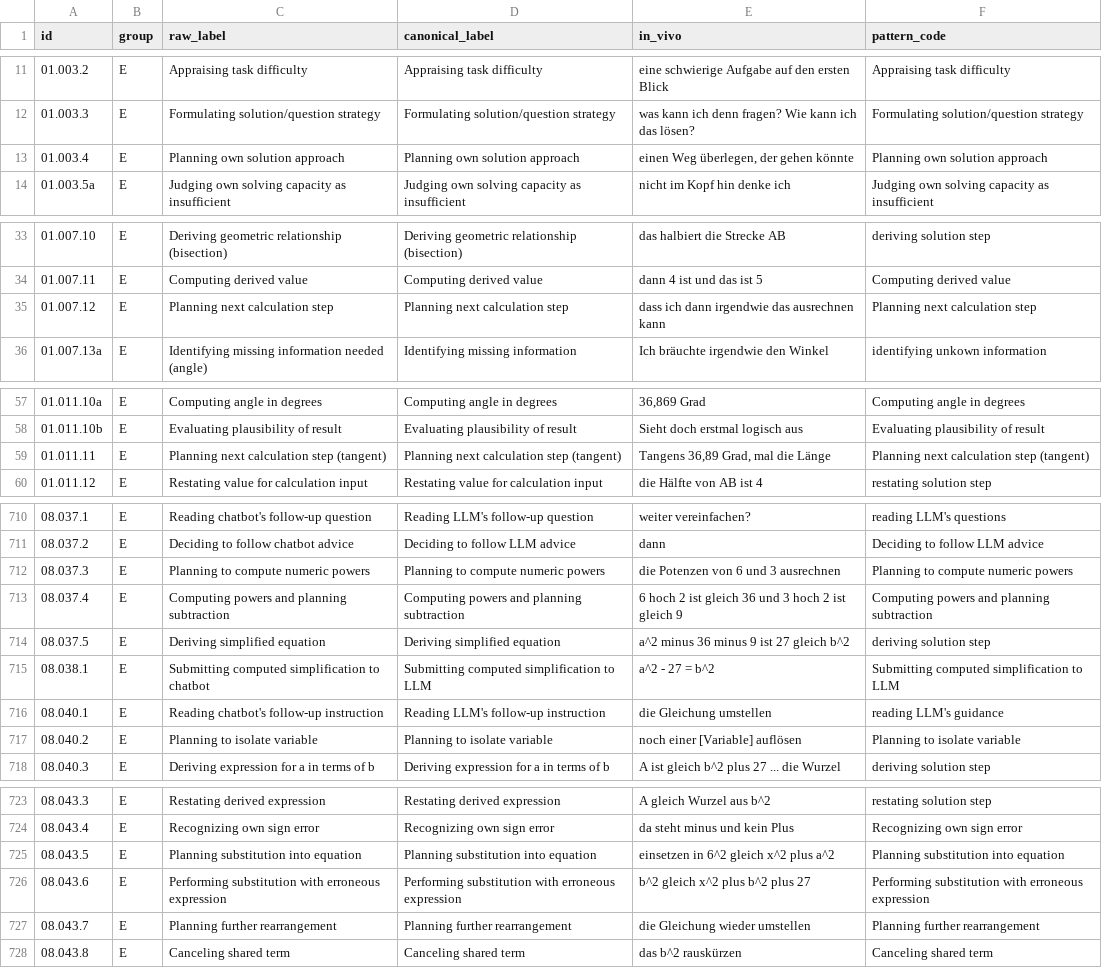
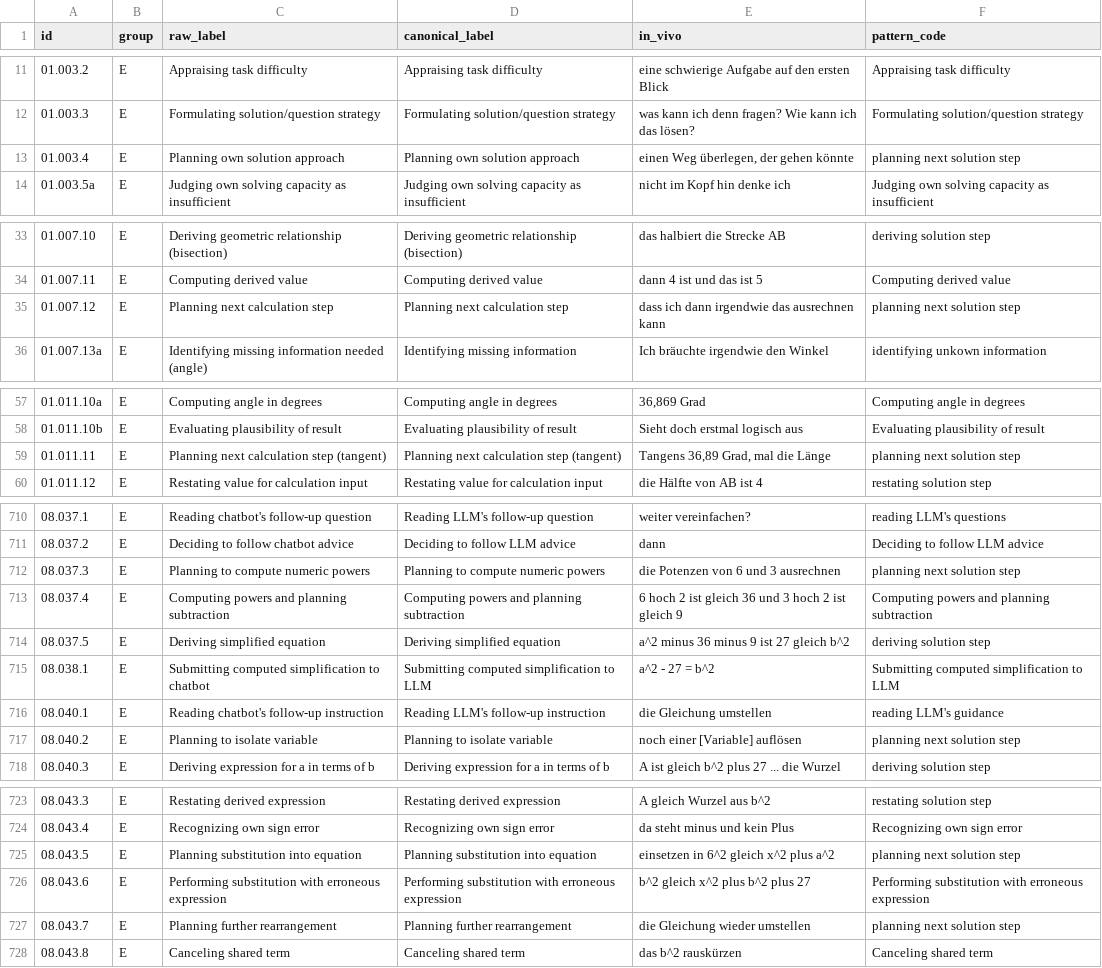
Before and after one commit to nimble-byte/thesis-code, a CSV file: transcripts/codebooks/codebook_v2.csv, drawn as a sheet; only a part is shown, gaps mark what is left out; the diff covers the shown part only.

Commit message:
pattern code "planning"

```diff
--- a/transcripts/codebooks/codebook_v2.csv
+++ b/transcripts/codebooks/codebook_v2.csv
@@ -12,3 +12,3 @@ id,group,raw_label,canonical_label,in_vivo,pattern_code
 01.003.3,E,Formulating solution/question strategy,Formulating solution/question strategy,was kann ich denn fragen? Wie kann ich das lösen?,Formulating solution/question strategy
-01.003.4,E,Planning own solution approach,Planning own solution approach,"einen Weg überlegen, der gehen könnte",Planning own solution approach
+01.003.4,E,Planning own solution approach,Planning own solution approach,"einen Weg überlegen, der gehen könnte",planning next solution step
 01.003.5a,E,Judging own solving capacity as insufficient,Judging own solving capacity as insufficient,nicht im Kopf hin denke ich,Judging own solving capacity as insufficient
@@ -34,3 +34,3 @@ id,group,raw_label,canonical_label,in_vivo,pattern_code
 01.007.11,E,Computing derived value,Computing derived value,dann 4 ist und das ist 5,Computing derived value
-01.007.12,E,Planning next calculation step,Planning next calculation step,dass ich dann irgendwie das ausrechnen kann,Planning next calculation step
+01.007.12,E,Planning next calculation step,Planning next calculation step,dass ich dann irgendwie das ausrechnen kann,planning next solution step
 01.007.13a,E,Identifying missing information needed (angle),Identifying missing information,Ich bräuchte irgendwie den Winkel,identifying unkown information
@@ -58,3 +58,3 @@ id,group,raw_label,canonical_label,in_vivo,pattern_code
 01.011.10b,E,Evaluating plausibility of result,Evaluating plausibility of result,Sieht doch erstmal logisch aus,Evaluating plausibility of result
-01.011.11,E,Planning next calculation step (tangent),Planning next calculation step (tangent),"Tangens 36,89 Grad, mal die Länge",Planning next calculation step (tangent)
+01.011.11,E,Planning next calculation step (tangent),Planning next calculation step (tangent),"Tangens 36,89 Grad, mal die Länge",planning next solution step
 01.011.12,E,Restating value for calculation input,Restating value for calculation input,die Hälfte von AB ist 4,restating solution step
@@ -711,3 +711,3 @@ id,group,raw_label,canonical_label,in_vivo,pattern_code
 08.037.2,E,Deciding to follow chatbot advice,Deciding to follow LLM advice,dann,Deciding to follow LLM advice
-08.037.3,E,Planning to compute numeric powers,Planning to compute numeric powers,die Potenzen von 6 und 3 ausrechnen,Planning to compute numeric powers
+08.037.3,E,Planning to compute numeric powers,Planning to compute numeric powers,die Potenzen von 6 und 3 ausrechnen,planning next solution step
 08.037.4,E,Computing powers and planning subtraction,Computing powers and planning subtraction,6 hoch 2 ist gleich 36 und 3 hoch 2 ist gleich 9,Computing powers and planning subtraction
@@ -716,3 +716,3 @@ id,group,raw_label,canonical_label,in_vivo,pattern_code
 08.040.1,E,Reading chatbot's follow-up instruction,Reading LLM's follow-up instruction,die Gleichung umstellen,reading LLM's guidance
-08.040.2,E,Planning to isolate variable,Planning to isolate variable,noch einer [Variable] auflösen,Planning to isolate variable
+08.040.2,E,Planning to isolate variable,Planning to isolate variable,noch einer [Variable] auflösen,planning next solution step
 08.040.3,E,Deriving expression for a in terms of b,Deriving expression for a in terms of b,A ist gleich b^2 plus 27 ... die Wurzel,deriving solution step
@@ -724,5 +724,5 @@ id,group,raw_label,canonical_label,in_vivo,pattern_code
 08.043.4,E,Recognizing own sign error,Recognizing own sign error,da steht minus und kein Plus,Recognizing own sign error
-08.043.5,E,Planning substitution into equation,Planning substitution into equation,einsetzen in 6^2 gleich x^2 plus a^2,Planning substitution into equation
+08.043.5,E,Planning substitution into equation,Planning substitution into equation,einsetzen in 6^2 gleich x^2 plus a^2,planning next solution step
 08.043.6,E,Performing substitution with erroneous expression,Performing substitution with erroneous expression,b^2 gleich x^2 plus b^2 plus 27,Performing substitution with erroneous expression
-08.043.7,E,Planning further rearrangement,Planning further rearrangement,die Gleichung wieder umstellen,Planning further rearrangement
+08.043.7,E,Planning further rearrangement,Planning further rearrangement,die Gleichung wieder umstellen,planning next solution step
 08.043.8,E,Canceling shared term,Canceling shared term,das b^2 rauskürzen,Canceling shared term
```
Also changed, not shown: 18 edited cells elsewhere in this file, 1 other file.
